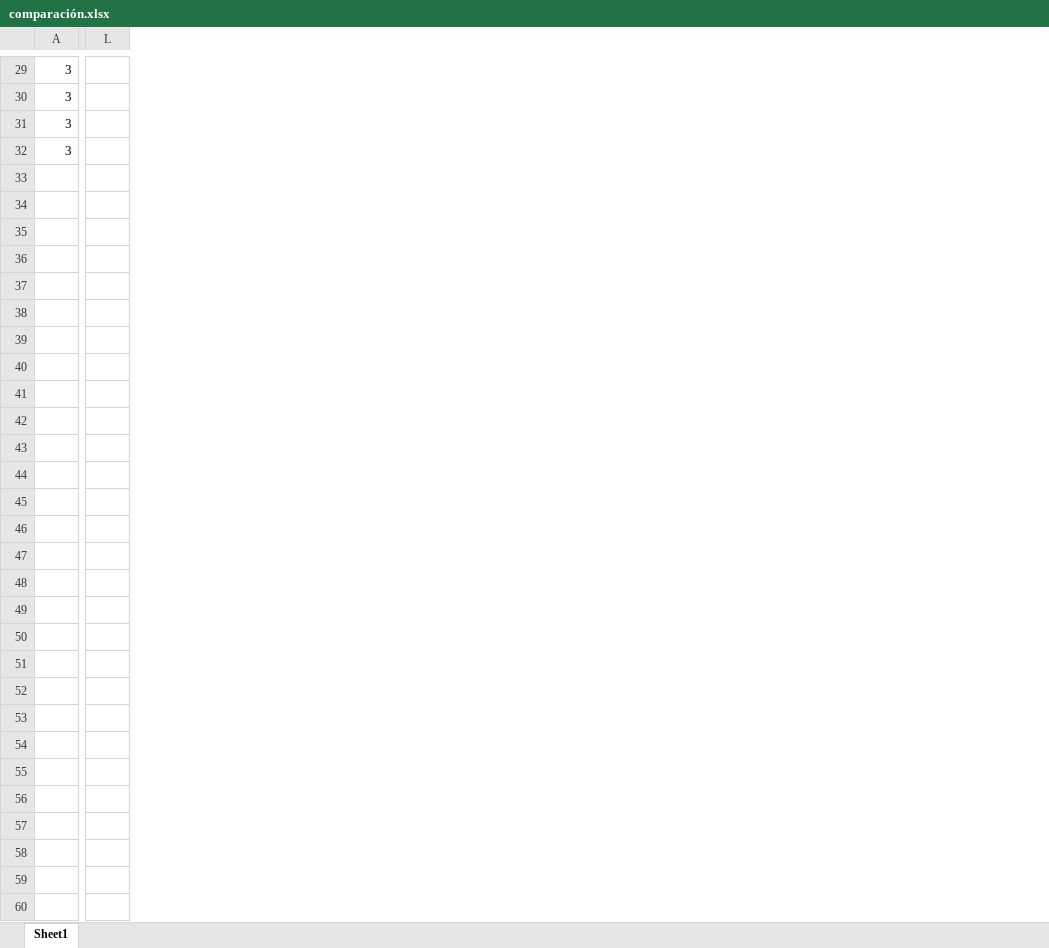
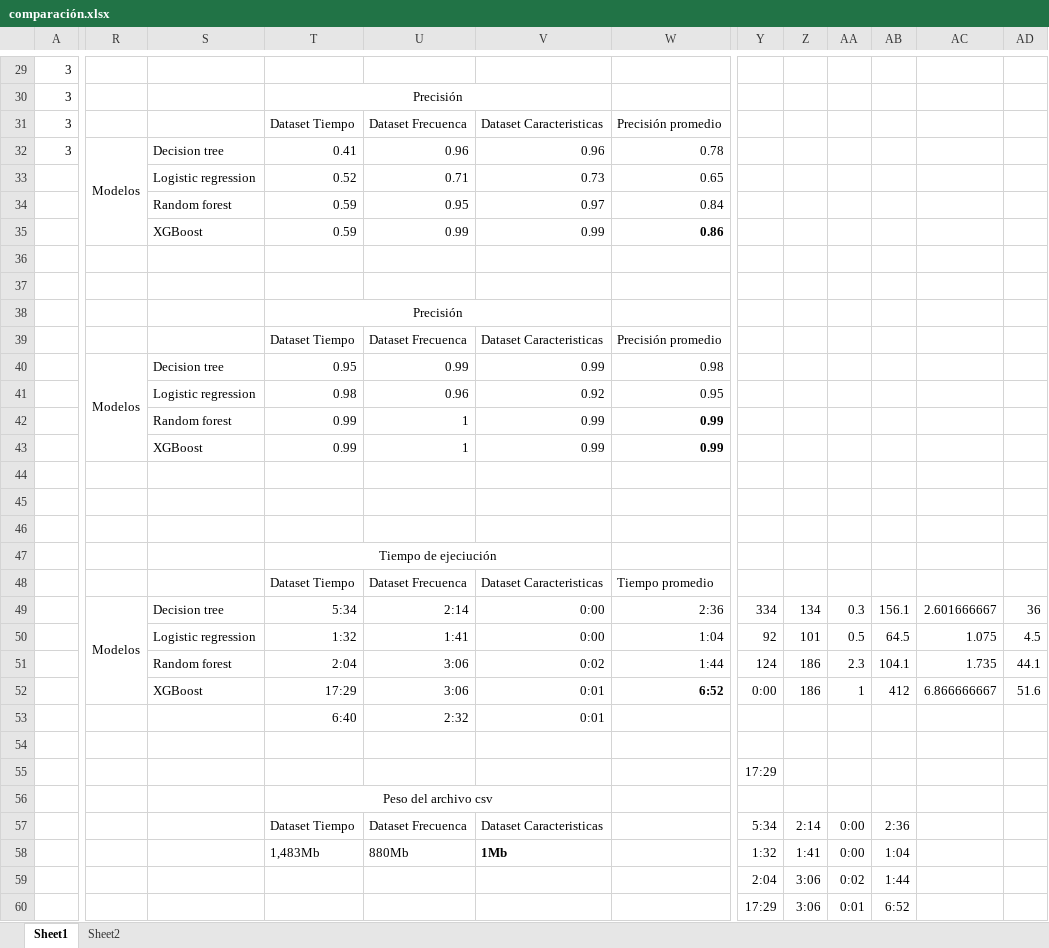
Before and after one commit to KainaK0/mia, an Excel workbook: MIA-104_Machine_Learning/EF_01/comparación.xlsx, sheet Sheet1, drawn as a sheet; only a part is shown, gaps mark what is left out; values as stored, in another font and other column widths than the file's, no borders; removed rows and columns are numbered as before the commit, all else as after; rows hold the shown columns only; the diff covers the shown part only; the diff names each change by its address in the sheet, - before the commit and + after, or states it on an @@ line.

```diff
--- a/MIA-104_Machine_Learning/EF_01/comparación.xlsx (sheet Sheet1)
+++ b/MIA-104_Machine_Learning/EF_01/comparación.xlsx (sheet Sheet1)
+sheet tab: Sheet2
-column L, empty
+column R, row 32: Modelos
+column S, row 32: Decision tree
+column T, rows 30-32: Precisión | Dataset Tiempo | 0.41
+column U, rows 31-32: Dataset Frecuenca | 0.96
+column V, rows 31-32: Dataset Caracteristicas | 0.96
+column W, rows 31-32: Precisión promedio | 0.78
+column Y, empty
+column Z, empty
+column AA, empty
+column AB, empty
+column AC, empty
+column AD, empty
+row 33:  |  | Logistic regression | 0.52 | 0.71 | 0.73 | 0.65
+row 34:  |  | Random forest | 0.59 | 0.95 | 0.97 | 0.84
+row 35:  |  | XGBoost | 0.59 | 0.99 | 0.99 | 0.86
+row 36: (empty)
+row 37: (empty)
+row 38:  |  |  | Precisión
+row 39:  |  |  | Dataset Tiempo | Dataset Frecuenca | Dataset Caracteristicas | Precisión promedio
+row 40:  | Modelos | Decision tree | 0.95 | 0.99 | 0.99 | 0.98
+row 41:  |  | Logistic regression | 0.98 | 0.96 | 0.92 | 0.95
+row 42:  |  | Random forest | 0.99 | 1 | 0.99 | 0.99
+row 43:  |  | XGBoost | 0.99 | 1 | 0.99 | 0.99
+row 44: (empty)
+row 45: (empty)
+row 46: (empty)
+row 47:  |  |  | Tiempo de ejeciución
+row 48:  |  |  | Dataset Tiempo | Dataset Frecuenca | Dataset Caracteristicas | Tiempo promedio
+row 49:  | Modelos | Decision tree | 5:34 | 2:14 | 0:00 | 2:36 | 334 | 134 | 0.3 | 156.1 | 2.601666667 | 36
+row 50:  |  | Logistic regression | 1:32 | 1:41 | 0:00 | 1:04 | 92 | 101 | 0.5 | 64.5 | 1.075 | 4.5
+row 51:  |  | Random forest | 2:04 | 3:06 | 0:02 | 1:44 | 124 | 186 | 2.3 | 104.1 | 1.735 | 44.1
+row 52:  |  | XGBoost | 17:29 | 3:06 | 0:01 | 6:52 | 0:00 | 186 | 1 | 412 | 6.866666667 | 51.6
+row 53:  |  |  | 6:40 | 2:32 | 0:01
+row 54: (empty)
+row 55:  |  |  |  |  |  |  | 17:29
+row 56:  |  |  | Peso del archivo csv
+row 57:  |  |  | Dataset Tiempo | Dataset Frecuenca | Dataset Caracteristicas |  | 5:34 | 2:14 | 0:00 | 2:36
+row 58:  |  |  | 1,483Mb | 880Mb | 1Mb |  | 1:32 | 1:41 | 0:00 | 1:04
+row 59:  |  |  |  |  |  |  | 2:04 | 3:06 | 0:02 | 1:44
+row 60:  |  |  |  |  |  |  | 17:29 | 3:06 | 0:01 | 6:52
```
Also changed, not shown: 2 added columns, 17 removed columns, 25 edited cells, cell formats and merged cells elsewhere in this sheet, formulas that keep their value, 3 other files.
